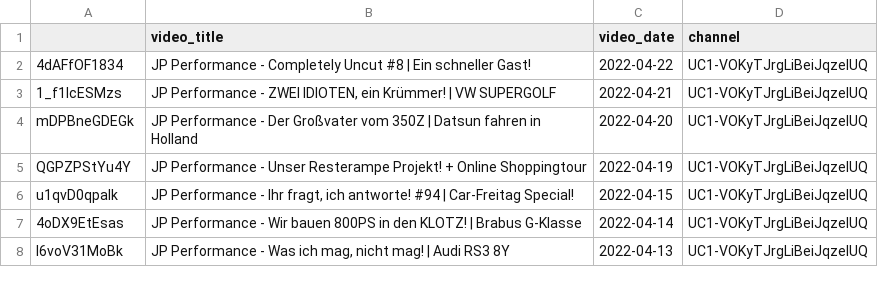
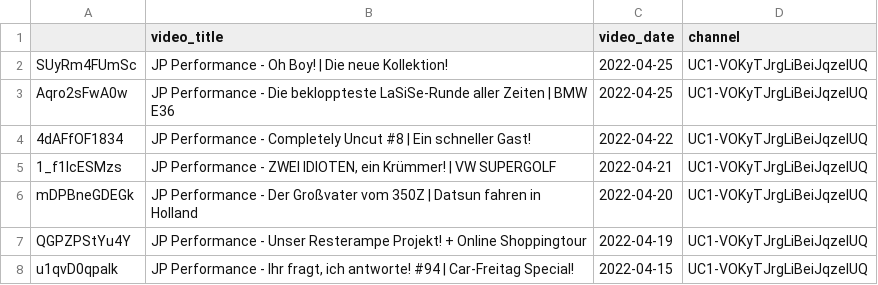
Before and after one commit to mlempp/voice_of_the_community, a CSV file: video_DataBase.csv, drawn as a sheet; only a part is shown; the shorter side is filled out with more unchanged rows.

```diff
--- a/video_DataBase.csv
+++ b/video_DataBase.csv
@@ -1,2 +1,4 @@
 ;video_title;video_date;channel
+SUyRm4FUmSc;JP Performance - Oh Boy! | Die neue Kollektion!;2022-04-25;UC1-VOKyTJrgLiBeiJqzeIUQ
+Aqro2sFwA0w;JP Performance - Die bekloppteste LaSiSe-Runde aller Zeiten | BMW E36;2022-04-25;UC1-VOKyTJrgLiBeiJqzeIUQ
 4dAFfOF1834;JP Performance - Completely Uncut #8 | Ein schneller Gast!;2022-04-22;UC1-VOKyTJrgLiBeiJqzeIUQ
```
Also changed, not shown: 5 other files.
